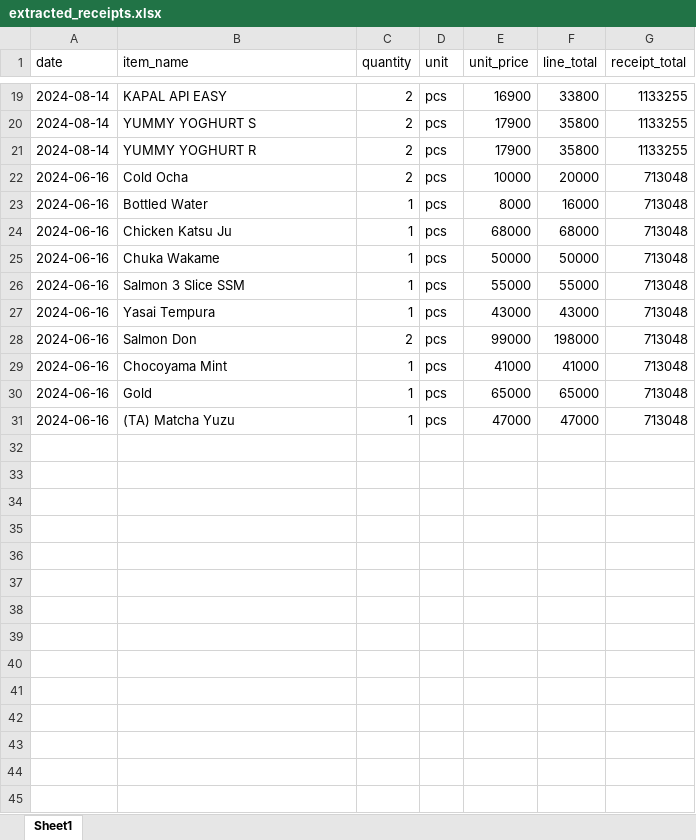
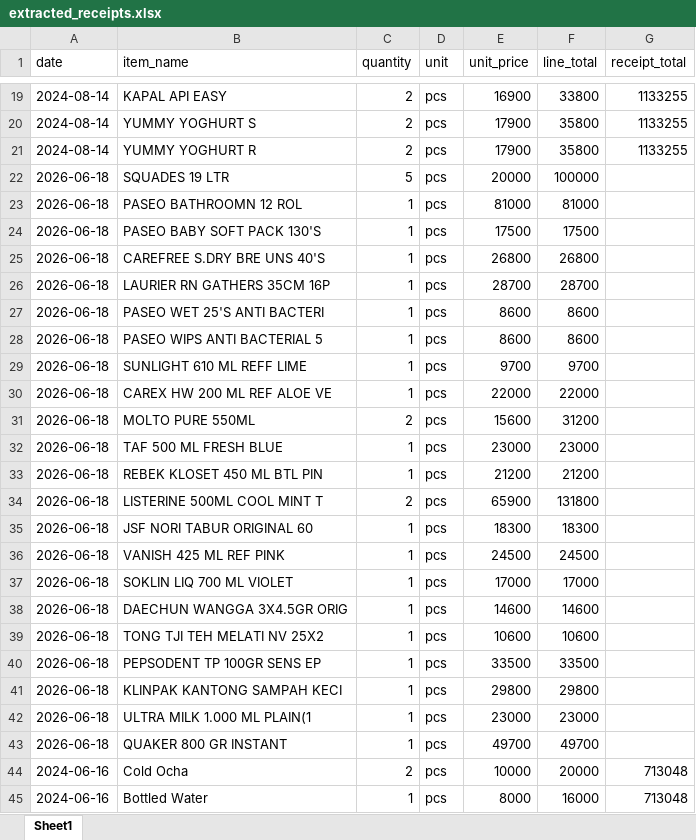
Before and after one commit to Rian021102/ai_receipt_extraction, an Excel workbook: data/extracted_receipts.xlsx, sheet Sheet1, drawn as a sheet; only a part is shown, gaps mark what is left out; the shorter side is filled out with more unchanged rows; values as stored, in another font and other column widths than the file's, no borders; the diff names each change by its address in the sheet, - before the commit and + after, or states it on an @@ line.

```diff
--- a/data/extracted_receipts.xlsx (sheet Sheet1)
+++ b/data/extracted_receipts.xlsx (sheet Sheet1)
+row 22: 2026-06-18 | SQUADES 19 LTR | 5 | pcs | 20000 | 100000
+row 23: 2026-06-18 | PASEO BATHROOMN 12 ROL | 1 | pcs | 81000 | 81000
+row 24: 2026-06-18 | PASEO BABY SOFT PACK 130'S | 1 | pcs | 17500 | 17500
+row 25: 2026-06-18 | CAREFREE S.DRY BRE UNS 40'S | 1 | pcs | 26800 | 26800
+row 26: 2026-06-18 | LAURIER RN GATHERS 35CM 16P | 1 | pcs | 28700 | 28700
+row 27: 2026-06-18 | PASEO WET 25'S ANTI BACTERI | 1 | pcs | 8600 | 8600
+row 28: 2026-06-18 | PASEO WIPS ANTI BACTERIAL 5 | 1 | pcs | 8600 | 8600
+row 29: 2026-06-18 | SUNLIGHT 610 ML REFF LIME | 1 | pcs | 9700 | 9700
+row 30: 2026-06-18 | CAREX HW 200 ML REF ALOE VE | 1 | pcs | 22000 | 22000
+row 31: 2026-06-18 | MOLTO PURE 550ML | 2 | pcs | 15600 | 31200
+row 32: 2026-06-18 | TAF 500 ML FRESH BLUE | 1 | pcs | 23000 | 23000
+row 33: 2026-06-18 | REBEK KLOSET 450 ML BTL PIN | 1 | pcs | 21200 | 21200
+row 34: 2026-06-18 | LISTERINE 500ML COOL MINT T | 2 | pcs | 65900 | 131800
+row 35: 2026-06-18 | JSF NORI TABUR ORIGINAL 60 | 1 | pcs | 18300 | 18300
+row 36: 2026-06-18 | VANISH 425 ML REF PINK | 1 | pcs | 24500 | 24500
+row 37: 2026-06-18 | SOKLIN LIQ 700 ML VIOLET | 1 | pcs | 17000 | 17000
+row 38: 2026-06-18 | DAECHUN WANGGA 3X4.5GR ORIG | 1 | pcs | 14600 | 14600
+row 39: 2026-06-18 | TONG TJI TEH MELATI NV 25X2 | 1 | pcs | 10600 | 10600
+row 40: 2026-06-18 | PEPSODENT TP 100GR SENS EP | 1 | pcs | 33500 | 33500
+row 41: 2026-06-18 | KLINPAK KANTONG SAMPAH KECI | 1 | pcs | 29800 | 29800
+row 42: 2026-06-18 | ULTRA MILK 1.000 ML PLAIN(1 | 1 | pcs | 23000 | 23000
+row 43: 2026-06-18 | QUAKER 800 GR INSTANT | 1 | pcs | 49700 | 49700
```
Also changed, not shown: 1 other file.
